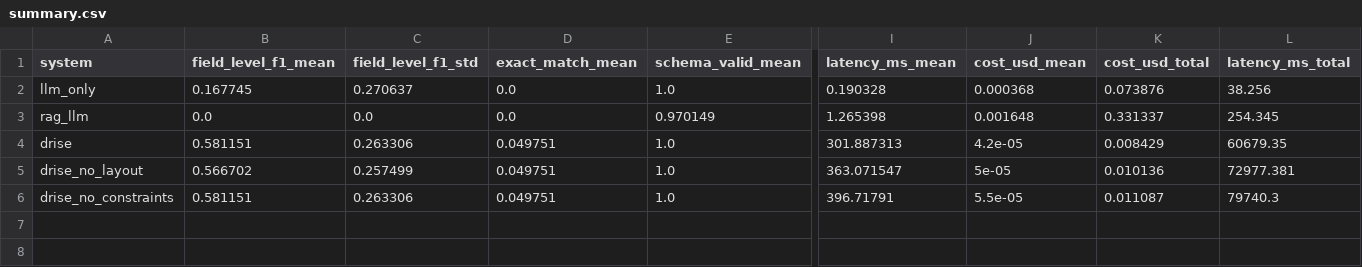
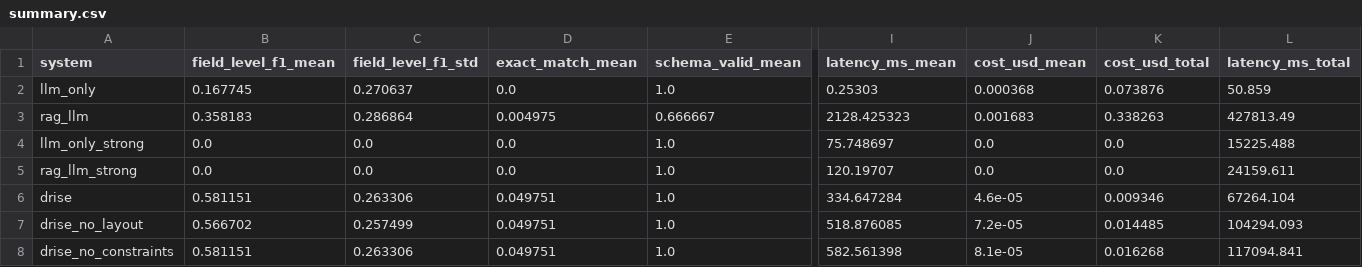
Before and after one commit to purvanshh/DRISE-experiments, a CSV file: experiments/results/summary.csv, drawn as a sheet; only a part is shown, gaps mark what is left out; addresses are those after the commit; rows hold the shown columns only; the diff covers the shown part only; the diff names each change by its address in the sheet, - before the commit and + after, or states it on an @@ line.

Commit message:
feat: add charting script and expand experiment results with new RAG and LLM configurations

```diff
--- a/experiments/results/summary.csv
+++ b/experiments/results/summary.csv
-I2 (latency_ms_mean): 0.190328
+I2 (latency_ms_mean): 0.25303
-L2 (latency_ms_total): 38.256
+L2 (latency_ms_total): 50.859
-B3 (field_level_f1_mean): 0.0
+B3 (field_level_f1_mean): 0.358183
-C3 (field_level_f1_std): 0.0
+C3 (field_level_f1_std): 0.286864
-D3 (exact_match_mean): 0.0
+D3 (exact_match_mean): 0.004975
-E3 (schema_valid_mean): 0.970149
+E3 (schema_valid_mean): 0.666667
-I3 (latency_ms_mean): 1.265398
+I3 (latency_ms_mean): 2128.425323
-J3 (cost_usd_mean): 0.001648
+J3 (cost_usd_mean): 0.001683
-K3 (cost_usd_total): 0.331337
+K3 (cost_usd_total): 0.338263
-L3 (latency_ms_total): 254.345
+L3 (latency_ms_total): 427813.49
+row 4: llm_only_strong | 0.0 | 0.0 | 0.0 | 1.0 | 75.748697 | 0.0 | 0.0 | 15225.488
+row 5: rag_llm_strong | 0.0 | 0.0 | 0.0 | 1.0 | 120.19707 | 0.0 | 0.0 | 24159.611
-I6 (latency_ms_mean): 301.887313
+I6 (latency_ms_mean): 334.647284
-J6 (cost_usd_mean): 4.2e-05
+J6 (cost_usd_mean): 4.6e-05
-K6 (cost_usd_total): 0.008429
+K6 (cost_usd_total): 0.009346
-L6 (latency_ms_total): 60679.35
+L6 (latency_ms_total): 67264.104
-I7 (latency_ms_mean): 363.071547
+I7 (latency_ms_mean): 518.876085
-J7 (cost_usd_mean): 5e-05
+J7 (cost_usd_mean): 7.2e-05
-K7 (cost_usd_total): 0.010136
+K7 (cost_usd_total): 0.014485
-L7 (latency_ms_total): 72977.381
+L7 (latency_ms_total): 104294.093
-I8 (latency_ms_mean): 396.71791
+I8 (latency_ms_mean): 582.561398
-J8 (cost_usd_mean): 5.5e-05
+J8 (cost_usd_mean): 8.1e-05
-K8 (cost_usd_total): 0.011087
+K8 (cost_usd_total): 0.016268
-L8 (latency_ms_total): 79740.3
+L8 (latency_ms_total): 117094.841
```
Also changed, not shown: 1 edited cell elsewhere in this file, 24 other files.
